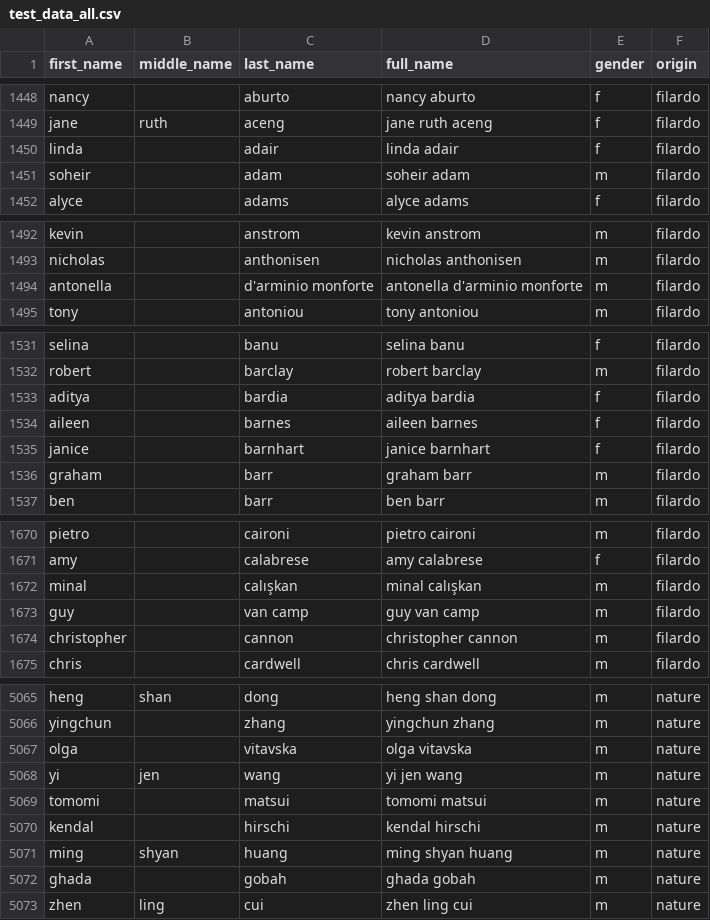
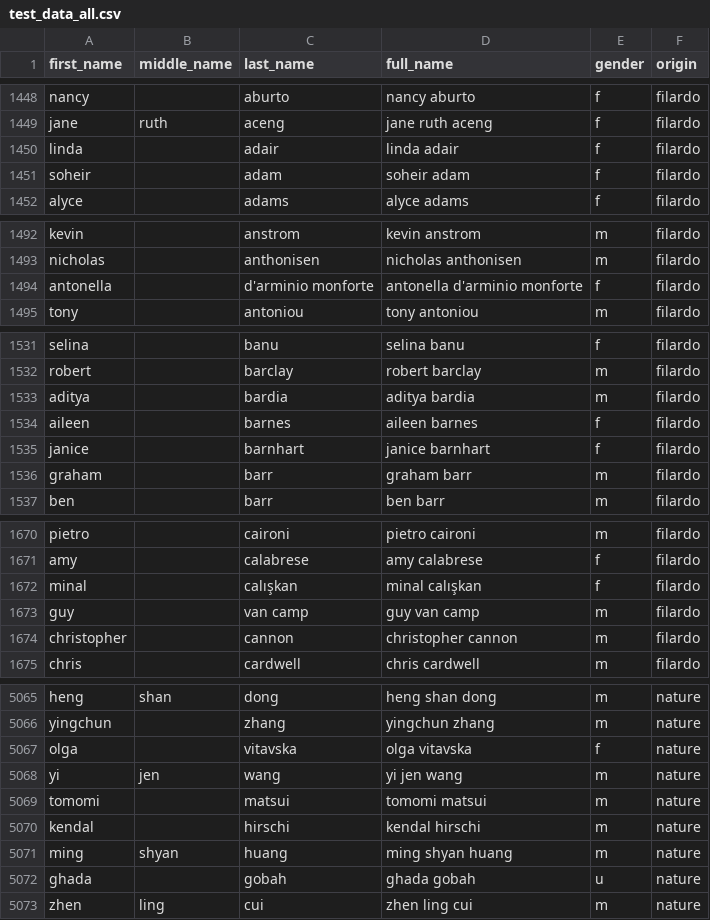
Before and after one commit to GenderGapSTEM-PublicationAnalysis/name_gender_inference, a CSV file: test_data/raw_data/test_data_all.csv, drawn as a sheet; only a part is shown, gaps mark what is left out; the diff covers the shown part only.

```diff
--- a/test_data/raw_data/test_data_all.csv
+++ b/test_data/raw_data/test_data_all.csv
@@ -1450,3 +1450,3 @@
 "linda","","adair","linda adair","f","filardo"
-"soheir","","adam","soheir adam","m","filardo"
+"soheir","","adam","soheir adam","f","filardo"
 "alyce","","adams","alyce adams","f","filardo"
@@ -1493,3 +1493,3 @@
 "nicholas","","anthonisen","nicholas anthonisen","m","filardo"
-"antonella","","d'arminio monforte","antonella d'arminio monforte","m","filardo"
+"antonella","","d'arminio monforte","antonella d'arminio monforte","f","filardo"
 "tony","","antoniou","tony antoniou","m","filardo"
@@ -1532,3 +1532,3 @@
 "robert","","barclay","robert barclay","m","filardo"
-"aditya","","bardia","aditya bardia","f","filardo"
+"aditya","","bardia","aditya bardia","m","filardo"
 "aileen","","barnes","aileen barnes","f","filardo"
@@ -1671,3 +1671,3 @@
 "amy","","calabrese","amy calabrese","f","filardo"
-"minal","","calışkan","minal calışkan","m","filardo"
+"minal","","calışkan","minal calışkan","f","filardo"
 "guy","","van camp","guy van camp","m","filardo"
@@ -5066,3 +5066,3 @@
 "yingchun","","zhang","yingchun zhang","m","nature"
-"olga","","vitavska","olga vitavska","m","nature"
+"olga","","vitavska","olga vitavska","f","nature"
 "yi","jen","wang","yi jen wang","m","nature"
@@ -5071,3 +5071,3 @@
 "ming","shyan","huang","ming shyan huang","m","nature"
-"ghada","","gobah","ghada gobah","m","nature"
+"ghada","","gobah","ghada gobah","u","nature"
 "zhen","ling","cui","zhen ling cui","m","nature"
```
Also changed, not shown: 40 edited cells elsewhere in this file, 1 other file.
